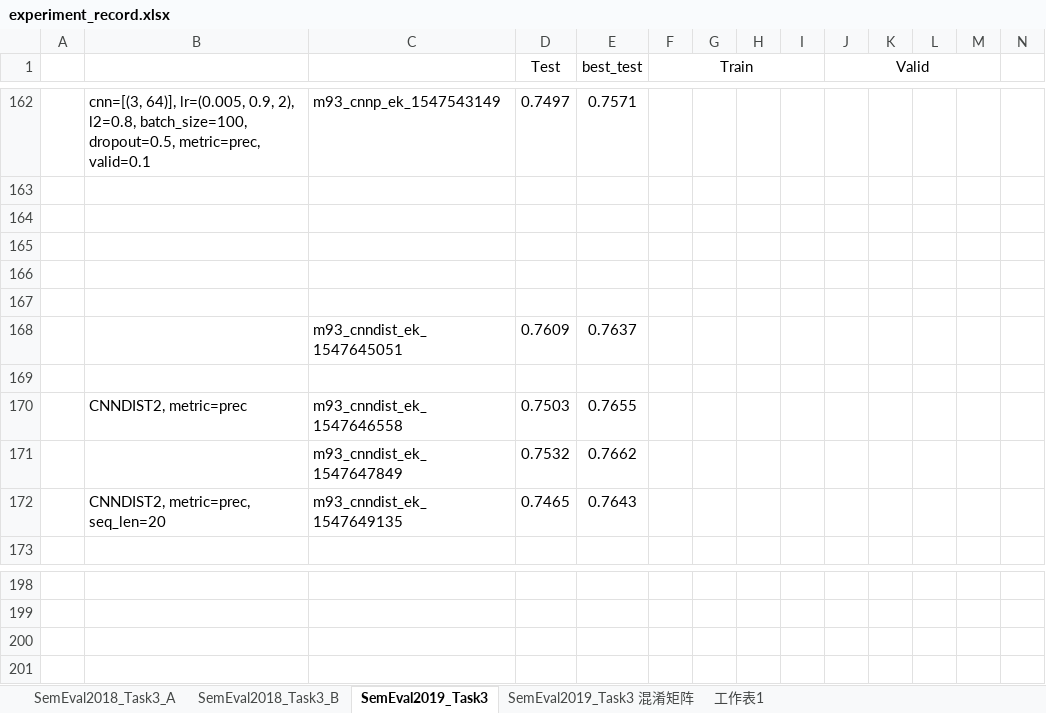
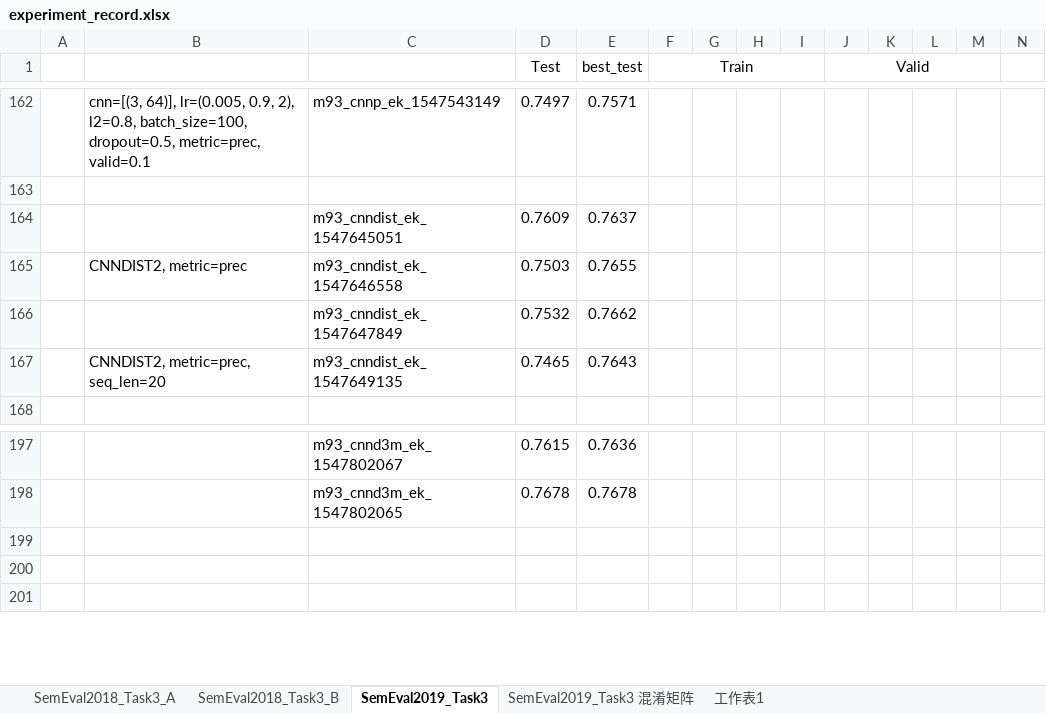
Before and after one commit to liangxh/irony_detection, an Excel workbook: experiment_record.xlsx, sheet SemEval2019_Task3, drawn as a sheet; only a part is shown, gaps mark what is left out; values as stored, in another font and other column widths than the file's, no borders; removed rows and columns are numbered as before the commit, all else as after; rows hold the shown columns only; the diff covers the shown part only; the diff names each change by its address in the sheet, - before the commit and + after, or states it on an @@ line.

```diff
--- a/experiment_record.xlsx (sheet SemEval2019_Task3)
+++ b/experiment_record.xlsx (sheet SemEval2019_Task3)
-row 164: (empty)
-row 165: (empty)
-row 166: (empty)
-row 167: (empty)
-row 169: (empty)
-row 197: (empty)
+row 197:  |  | m93_cnnd3m_ek_1547802067 | 0.7615 | 0.7636
+row 198:  |  | m93_cnnd3m_ek_1547802065 | 0.7678 | 0.7678
```
Also changed, not shown: 14 added rows, 10 removed rows, 3 moved rows and 3 edited cells elsewhere in this sheet, 8 other files.
